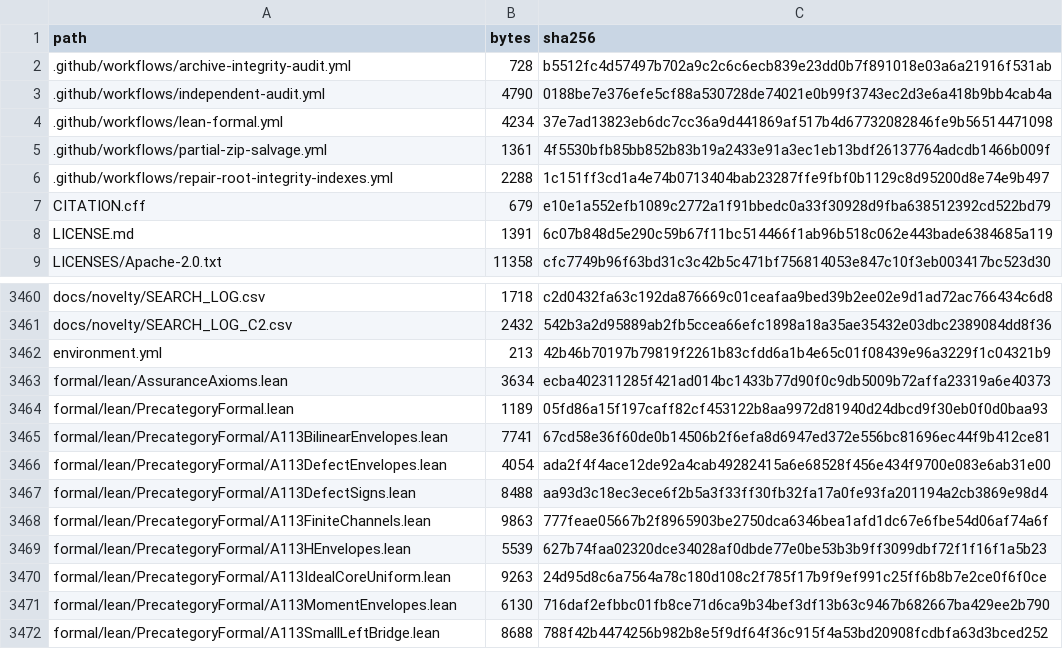
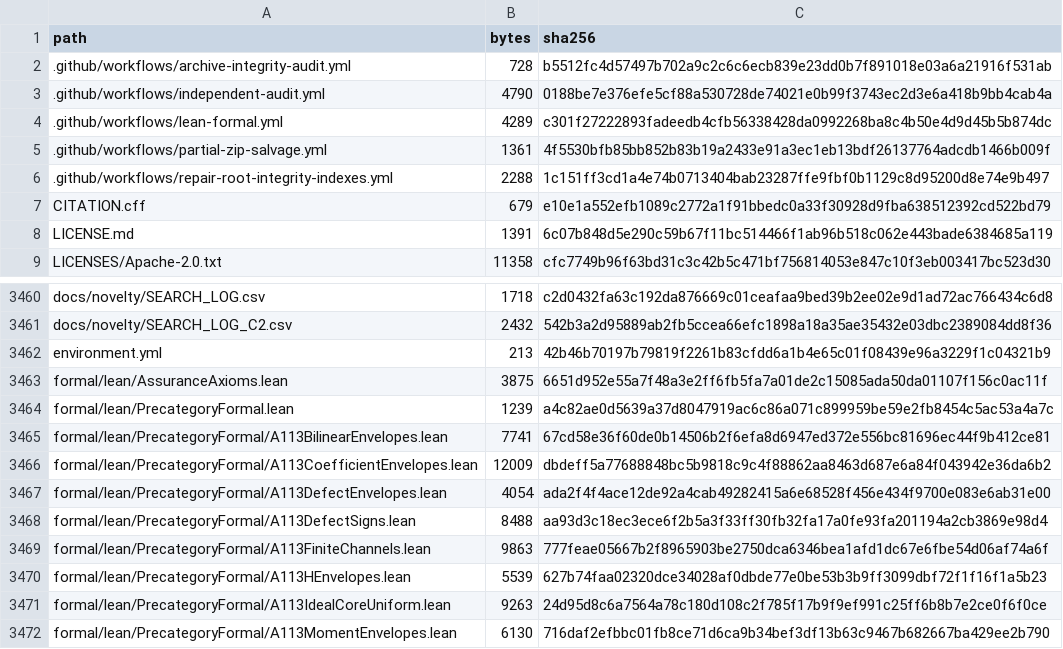
Before and after one commit to DevHabito/precategorical-modal-field-framework, a CSV file: MANIFEST.csv, drawn as a sheet; only a part is shown, gaps mark what is left out; the shorter side is filled out with more unchanged rows.

```diff
--- a/MANIFEST.csv
+++ b/MANIFEST.csv
@@ -3,3 +3,3 @@ path,bytes,sha256
 .github/workflows/independent-audit.yml,4790,0188be7e376efe5cf88a530728de74021e0b99f3743ec2d3e6a418b9bb4cab4a
-.github/workflows/lean-formal.yml,4234,37e7ad13823eb6dc7cc36a9d441869af517b4d67732082846fe9b56514471098
+.github/workflows/lean-formal.yml,4289,c301f27222893fadeedb4cfb56338428da0992268ba8c4b50e4d9d45b5b874dc
 .github/workflows/partial-zip-salvage.yml,1361,4f5530bfb85bb852b83b19a2433e91a3ec1eb13bdf26137764adcdb1466b009f
@@ -3462,5 +3462,6 @@ docs/novelty/SEARCH_LOG_C2.csv,2432,542b3a2d95889ab2fb5ccea66efc1898a18a35ae3543
 environment.yml,213,42b46b70197b79819f2261b83cfdd6a1b4e65c01f08439e96a3229f1c04321b9
-formal/lean/AssuranceAxioms.lean,3634,ecba402311285f421ad014bc1433b77d90f0c9db5009b72affa23319a6e40373
-formal/lean/PrecategoryFormal.lean,1189,05fd86a15f197caff82cf453122b8aa9972d81940d24dbcd9f30eb0f0d0baa93
+formal/lean/AssuranceAxioms.lean,3875,6651d952e55a7f48a3e2ff6fb5fa7a01de2c15085ada50da01107f156c0ac11f
+formal/lean/PrecategoryFormal.lean,1239,a4c82ae0d5639a37d8047919ac6c86a071c899959be59e2fb8454c5ac53a4a7c
 formal/lean/PrecategoryFormal/A113BilinearEnvelopes.lean,7741,67cd58e36f60de0b14506b2f6efa8d6947ed372e556bc81696ec44f9b412ce81
+formal/lean/PrecategoryFormal/A113CoefficientEnvelopes.lean,12009,dbdeff5a77688848bc5b9818c9c4f88862aa8463d687e6a84f043942e36da6b2
 formal/lean/PrecategoryFormal/A113DefectEnvelopes.lean,4054,ada2f4f4ace12de92a4cab49282415a6e68528f456e434f9700e083e6ab31e00
```
Also changed, not shown: 1 other file.
